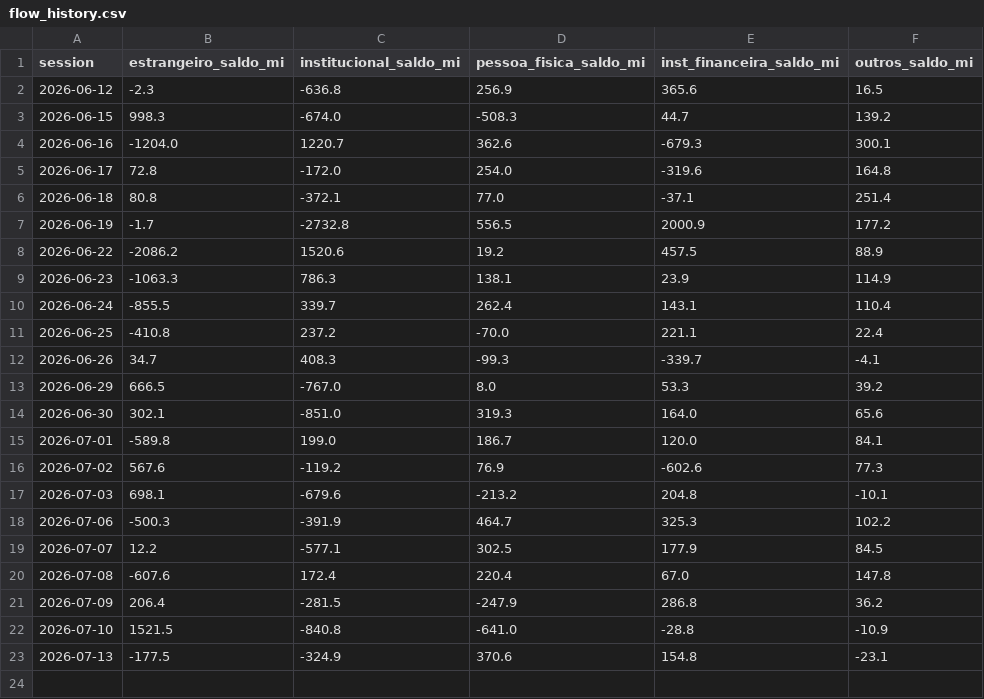
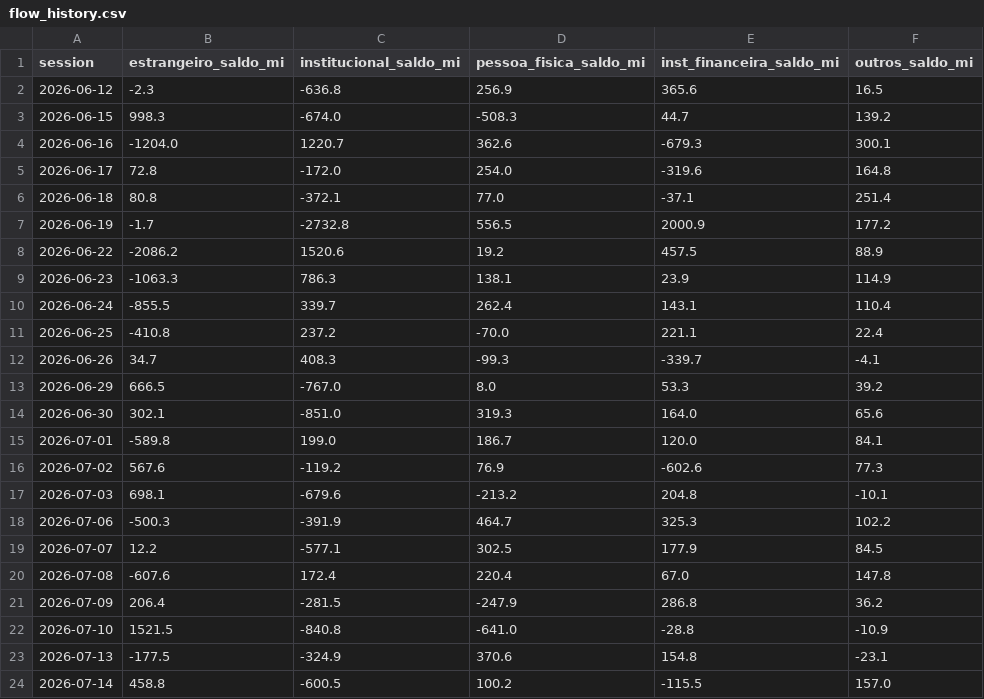
Before and after one commit to brunoaquino1985/gamma-lines, a CSV file: output/flow_history.csv, drawn as a sheet; the diff names each change by its address in the sheet, - before the commit and + after, or states it on an @@ line.

```diff
--- a/output/flow_history.csv
+++ b/output/flow_history.csv
+row 24: 2026-07-14 | 458.8 | -600.5 | 100.2 | -115.5 | 157.0
```
Also changed, not shown: 6 other files.
